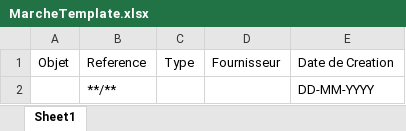
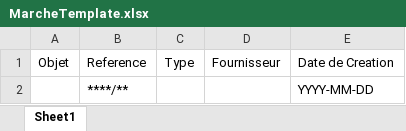
Before and after one commit to Youssef1238/gestion-materiels-informatiques, an Excel workbook: frontend/public/templates/MarcheTemplate.xlsx, sheet Sheet1, drawn as a sheet; values as stored, in another font and other column widths than the file's, no borders; the diff names each change by its address in the sheet, - before the commit and + after, or states it on an @@ line.

Commit message:
Manage Page : Added Logic for fetching and filtering and sorting , Excel based Insertion , Pagination

```diff
--- a/frontend/public/templates/MarcheTemplate.xlsx (sheet Sheet1)
+++ b/frontend/public/templates/MarcheTemplate.xlsx (sheet Sheet1)
-B2: **/**
+B2: ****/**
-E2: DD-MM-YYYY
+E2: YYYY-MM-DD
```
Also changed, not shown: 29 other files.
